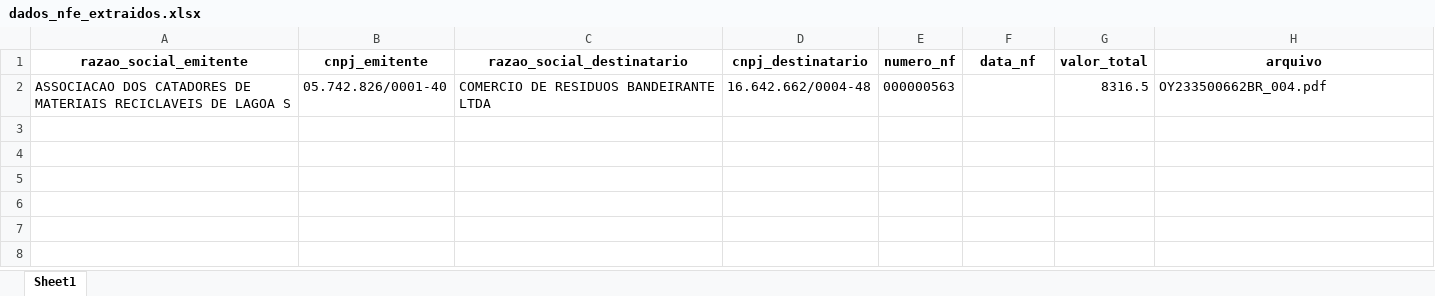
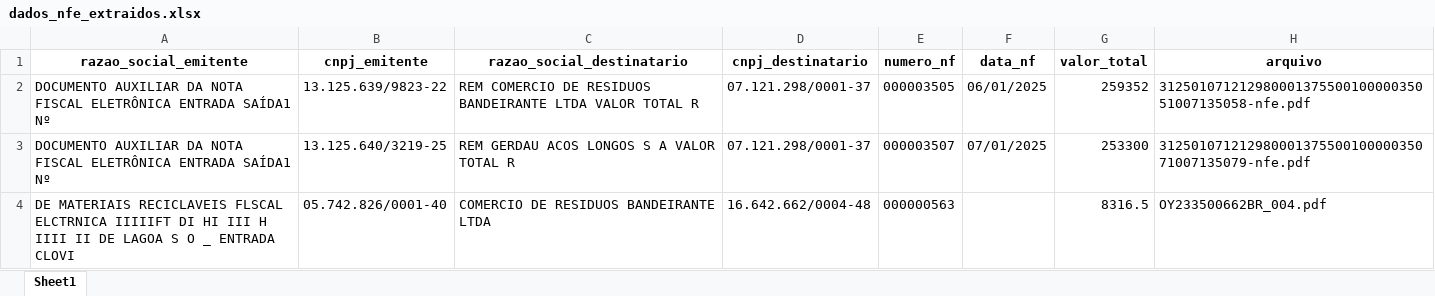
Before and after one commit to GabrielG71/nf-automate-py, an Excel workbook: dados_nfe_extraidos.xlsx, sheet Sheet1, drawn as a sheet; values as stored, in another font and other column widths than the file's, no borders; addresses are those after the commit; the diff names each change by its address in the sheet, - before the commit and + after, or states it on an @@ line.

```diff
--- a/dados_nfe_extraidos.xlsx (sheet Sheet1)
+++ b/dados_nfe_extraidos.xlsx (sheet Sheet1)
+row 2: DOCUMENTO AUXILIAR DA NOTA FISCAL ELETRÔNICA ENTRADA SAÍDA1 Nº | 13.125.639/9823-22 | REM COMERCIO DE RESIDUOS BANDEIRANTE LTDA VALOR TOTAL R | 07.121.298/0001-37 | 000003505 | 06/01/2025 | 259352 | 31250107121298000137550010000035051007135058-nfe.pdf
+row 3: DOCUMENTO AUXILIAR DA NOTA FISCAL ELETRÔNICA ENTRADA SAÍDA1 Nº | 13.125.640/3219-25 | REM GERDAU ACOS LONGOS S A VALOR TOTAL R | 07.121.298/0001-37 | 000003507 | 07/01/2025 | 253300 | 31250107121298000137550010000035071007135079-nfe.pdf
-A4 (razao_social_emitente): ASSOCIACAO DOS CATADORES DE MATERIAIS RECICLAVEIS DE LAGOA S
+A4 (razao_social_emitente): DE MATERIAIS RECICLAVEIS FLSCAL ELCTRNICA IIIIIFT DI HI III H IIII II DE LAGOA S O _ ENTRADA CLOVI
```
Also changed, not shown: 1 other file.
